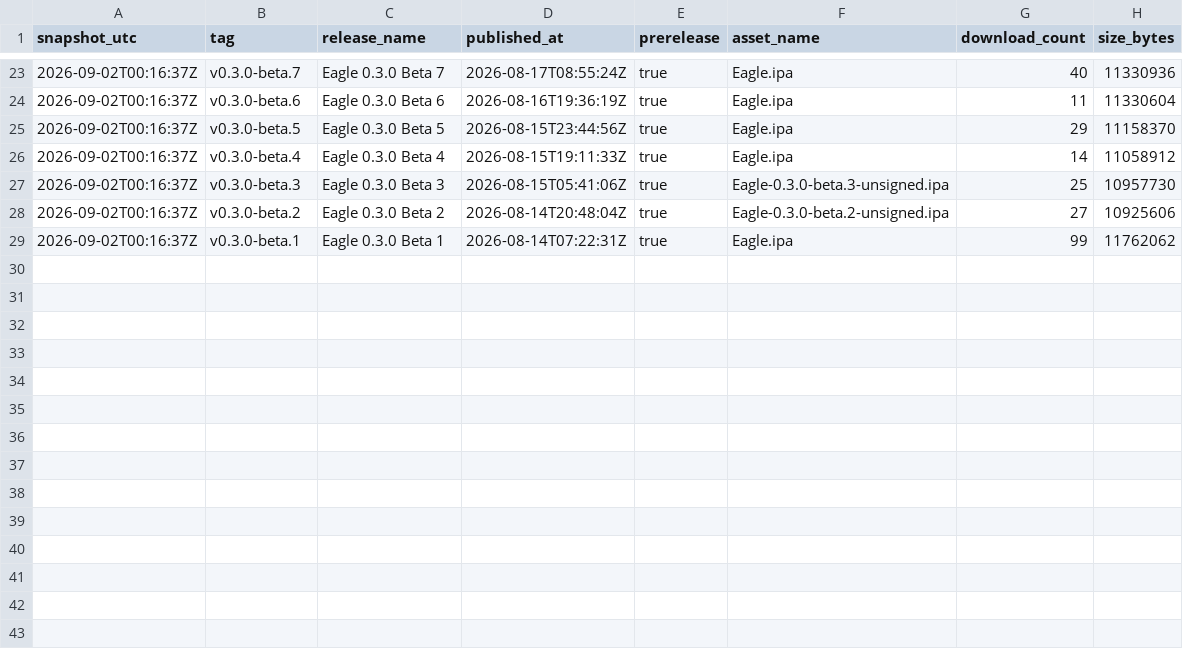
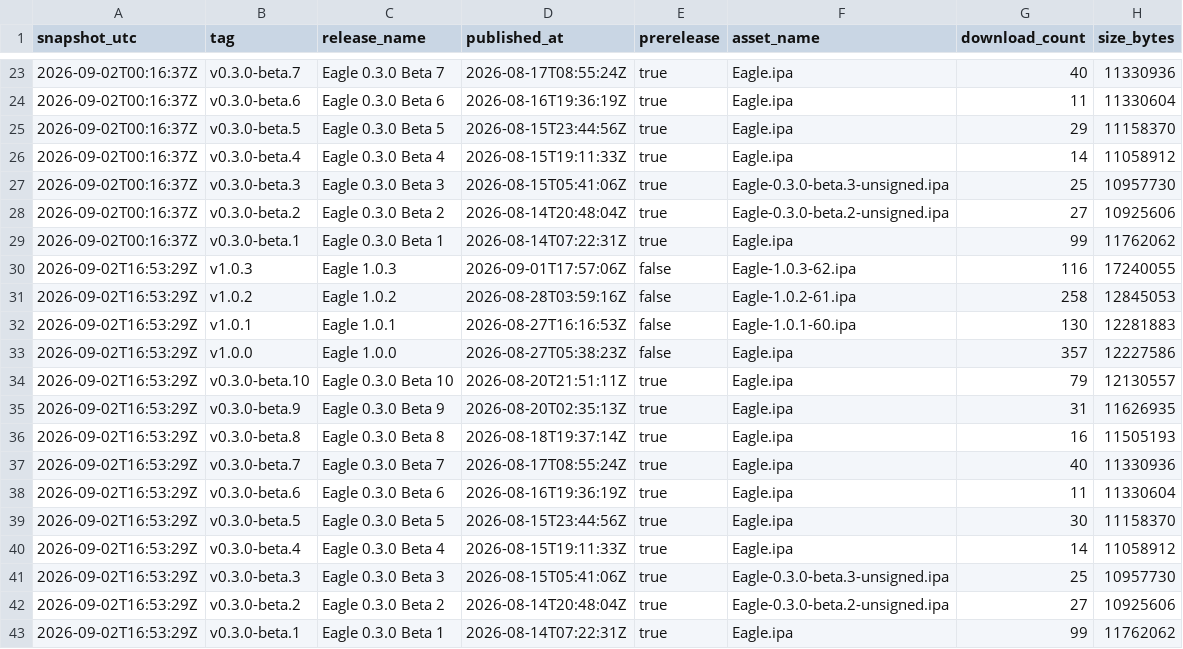
Before and after one commit to leonardob8777-bit/Eagle, a CSV file: metrics/release_downloads.csv, drawn as a sheet; only a part is shown, gaps mark what is left out.

```diff
--- a/metrics/release_downloads.csv
+++ b/metrics/release_downloads.csv
@@ -29 +29,15 @@ snapshot_utc,tag,release_name,published_at,prerelease,asset_name,download_count,
 2026-09-02T00:16:37Z,v0.3.0-beta.1,Eagle 0.3.0 Beta 1,2026-08-14T07:22:31Z,true,Eagle.ipa,99,11762062
+2026-09-02T16:53:29Z,v1.0.3,Eagle 1.0.3,2026-09-01T17:57:06Z,false,Eagle-1.0.3-62.ipa,116,17240055
+2026-09-02T16:53:29Z,v1.0.2,Eagle 1.0.2,2026-08-28T03:59:16Z,false,Eagle-1.0.2-61.ipa,258,12845053
+2026-09-02T16:53:29Z,v1.0.1,Eagle 1.0.1,2026-08-27T16:16:53Z,false,Eagle-1.0.1-60.ipa,130,12281883
+2026-09-02T16:53:29Z,v1.0.0,Eagle 1.0.0,2026-08-27T05:38:23Z,false,Eagle.ipa,357,12227586
+2026-09-02T16:53:29Z,v0.3.0-beta.10,Eagle 0.3.0 Beta 10,2026-08-20T21:51:11Z,true,Eagle.ipa,79,12130557
+2026-09-02T16:53:29Z,v0.3.0-beta.9,Eagle 0.3.0 Beta 9,2026-08-20T02:35:13Z,true,Eagle.ipa,31,11626935
+2026-09-02T16:53:29Z,v0.3.0-beta.8,Eagle 0.3.0 Beta 8,2026-08-18T19:37:14Z,true,Eagle.ipa,16,11505193
+2026-09-02T16:53:29Z,v0.3.0-beta.7,Eagle 0.3.0 Beta 7,2026-08-17T08:55:24Z,true,Eagle.ipa,40,11330936
+2026-09-02T16:53:29Z,v0.3.0-beta.6,Eagle 0.3.0 Beta 6,2026-08-16T19:36:19Z,true,Eagle.ipa,11,11330604
+2026-09-02T16:53:29Z,v0.3.0-beta.5,Eagle 0.3.0 Beta 5,2026-08-15T23:44:56Z,true,Eagle.ipa,30,11158370
+2026-09-02T16:53:29Z,v0.3.0-beta.4,Eagle 0.3.0 Beta 4,2026-08-15T19:11:33Z,true,Eagle.ipa,14,11058912
+2026-09-02T16:53:29Z,v0.3.0-beta.3,Eagle 0.3.0 Beta 3,2026-08-15T05:41:06Z,true,Eagle-0.3.0-beta.3-unsigned.ipa,25,10957730
+2026-09-02T16:53:29Z,v0.3.0-beta.2,Eagle 0.3.0 Beta 2,2026-08-14T20:48:04Z,true,Eagle-0.3.0-beta.2-unsigned.ipa,27,10925606
+2026-09-02T16:53:29Z,v0.3.0-beta.1,Eagle 0.3.0 Beta 1,2026-08-14T07:22:31Z,true,Eagle.ipa,99,11762062
```
